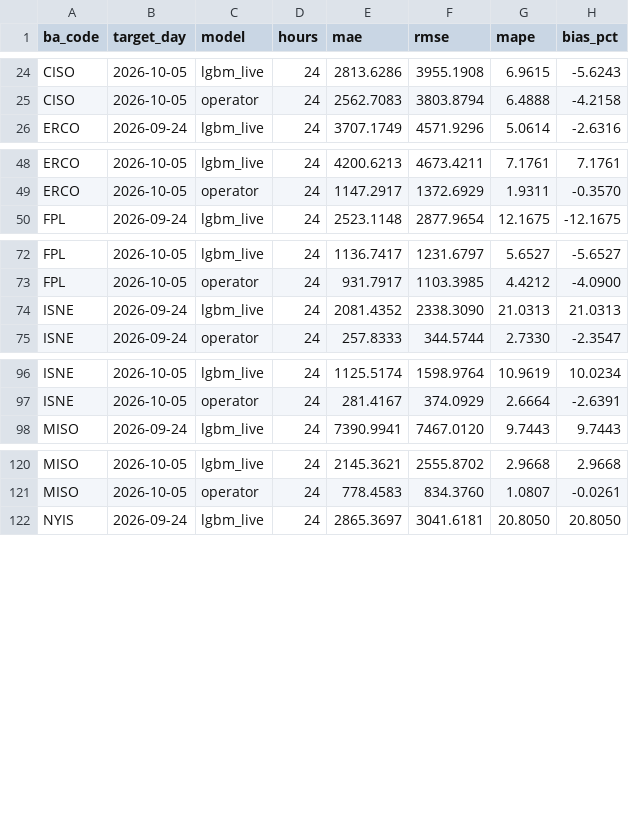
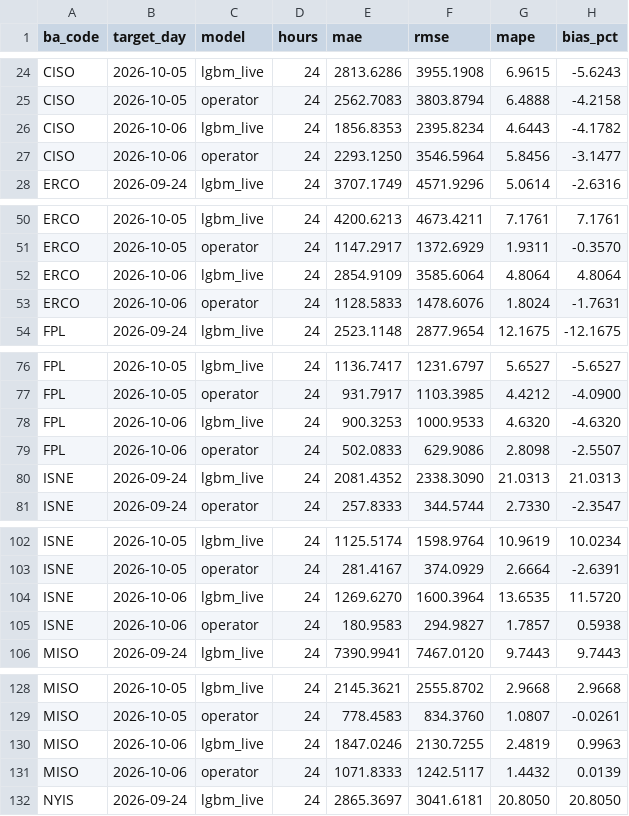
Before and after one commit to Rizzzyyy1/grid-demand-forecasting, a CSV file: scores/daily.csv, drawn as a sheet; only a part is shown, gaps mark what is left out; the diff covers the shown part only.

```diff
--- a/scores/daily.csv
+++ b/scores/daily.csv
@@ -25,2 +25,4 @@ CISO,2026-10-05,lgbm_live,24,2813.6286,3955.1908,6.9615,-5.6243
 CISO,2026-10-05,operator,24,2562.7083,3803.8794,6.4888,-4.2158
+CISO,2026-10-06,lgbm_live,24,1856.8353,2395.8234,4.6443,-4.1782
+CISO,2026-10-06,operator,24,2293.1250,3546.5964,5.8456,-3.1477
 ERCO,2026-09-24,lgbm_live,24,3707.1749,4571.9296,5.0614,-2.6316
@@ -49,2 +51,4 @@ ERCO,2026-10-05,lgbm_live,24,4200.6213,4673.4211,7.1761,7.1761
 ERCO,2026-10-05,operator,24,1147.2917,1372.6929,1.9311,-0.3570
+ERCO,2026-10-06,lgbm_live,24,2854.9109,3585.6064,4.8064,4.8064
+ERCO,2026-10-06,operator,24,1128.5833,1478.6076,1.8024,-1.7631
 FPL,2026-09-24,lgbm_live,24,2523.1148,2877.9654,12.1675,-12.1675
@@ -73,2 +77,4 @@ FPL,2026-10-05,lgbm_live,24,1136.7417,1231.6797,5.6527,-5.6527
 FPL,2026-10-05,operator,24,931.7917,1103.3985,4.4212,-4.0900
+FPL,2026-10-06,lgbm_live,24,900.3253,1000.9533,4.6320,-4.6320
+FPL,2026-10-06,operator,24,502.0833,629.9086,2.8098,-2.5507
 ISNE,2026-09-24,lgbm_live,24,2081.4352,2338.3090,21.0313,21.0313
@@ -97,2 +103,4 @@ ISNE,2026-10-05,lgbm_live,24,1125.5174,1598.9764,10.9619,10.0234
 ISNE,2026-10-05,operator,24,281.4167,374.0929,2.6664,-2.6391
+ISNE,2026-10-06,lgbm_live,24,1269.6270,1600.3964,13.6535,11.5720
+ISNE,2026-10-06,operator,24,180.9583,294.9827,1.7857,0.5938
 MISO,2026-09-24,lgbm_live,24,7390.9941,7467.0120,9.7443,9.7443
@@ -121,2 +129,4 @@ MISO,2026-10-05,lgbm_live,24,2145.3621,2555.8702,2.9668,2.9668
 MISO,2026-10-05,operator,24,778.4583,834.3760,1.0807,-0.0261
+MISO,2026-10-06,lgbm_live,24,1847.0246,2130.7255,2.4819,0.9963
+MISO,2026-10-06,operator,24,1071.8333,1242.5117,1.4432,0.0139
 NYIS,2026-09-24,lgbm_live,24,2865.3697,3041.6181,20.8050,20.8050
```
Also changed, not shown: 10 added rows and 12 edited cells elsewhere in this file, scores/leaderboard.csv, 2 other files.
